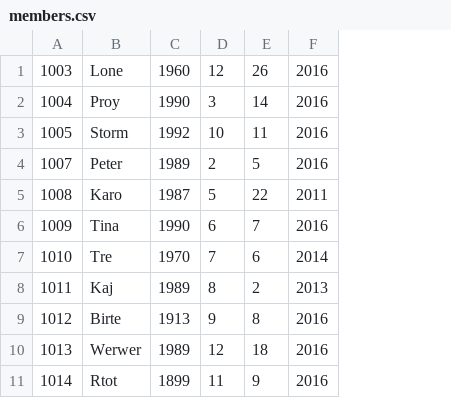
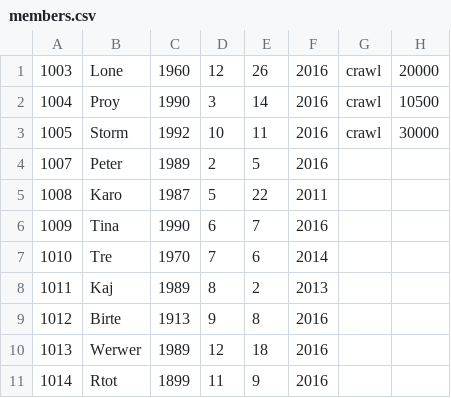
Before and after one commit to Klejne/Delfinen, a CSV file: members.csv, drawn as a sheet; the diff names each change by its address in the sheet, - before the commit and + after, or states it on an @@ line.

Commit message:
added result class + added to member

```diff
--- a/members.csv
+++ b/members.csv
+column G, rows 1-3: all crawl
+column H, rows 1-3: 20000 | 10500 | 30000
```
Also changed, not shown: 3 other files.
